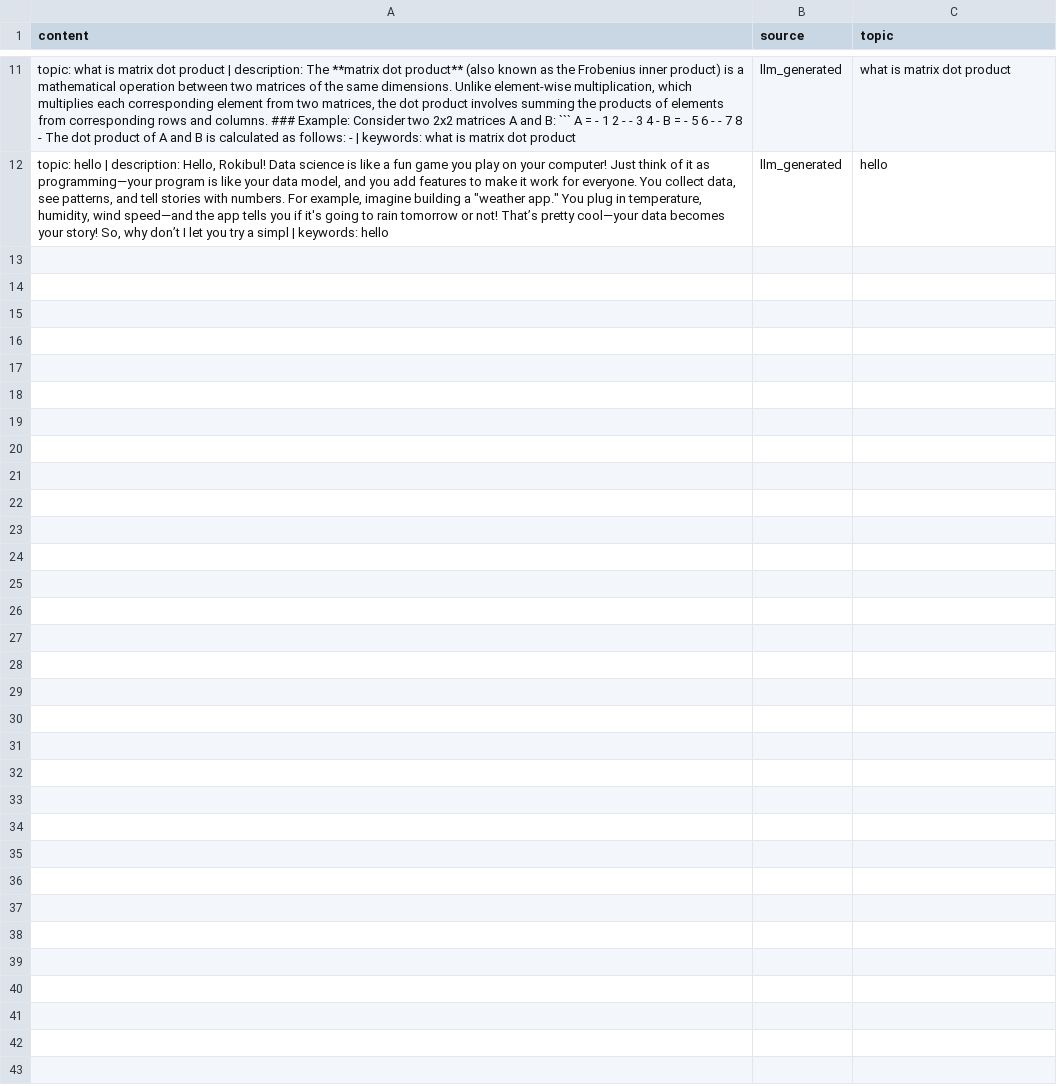
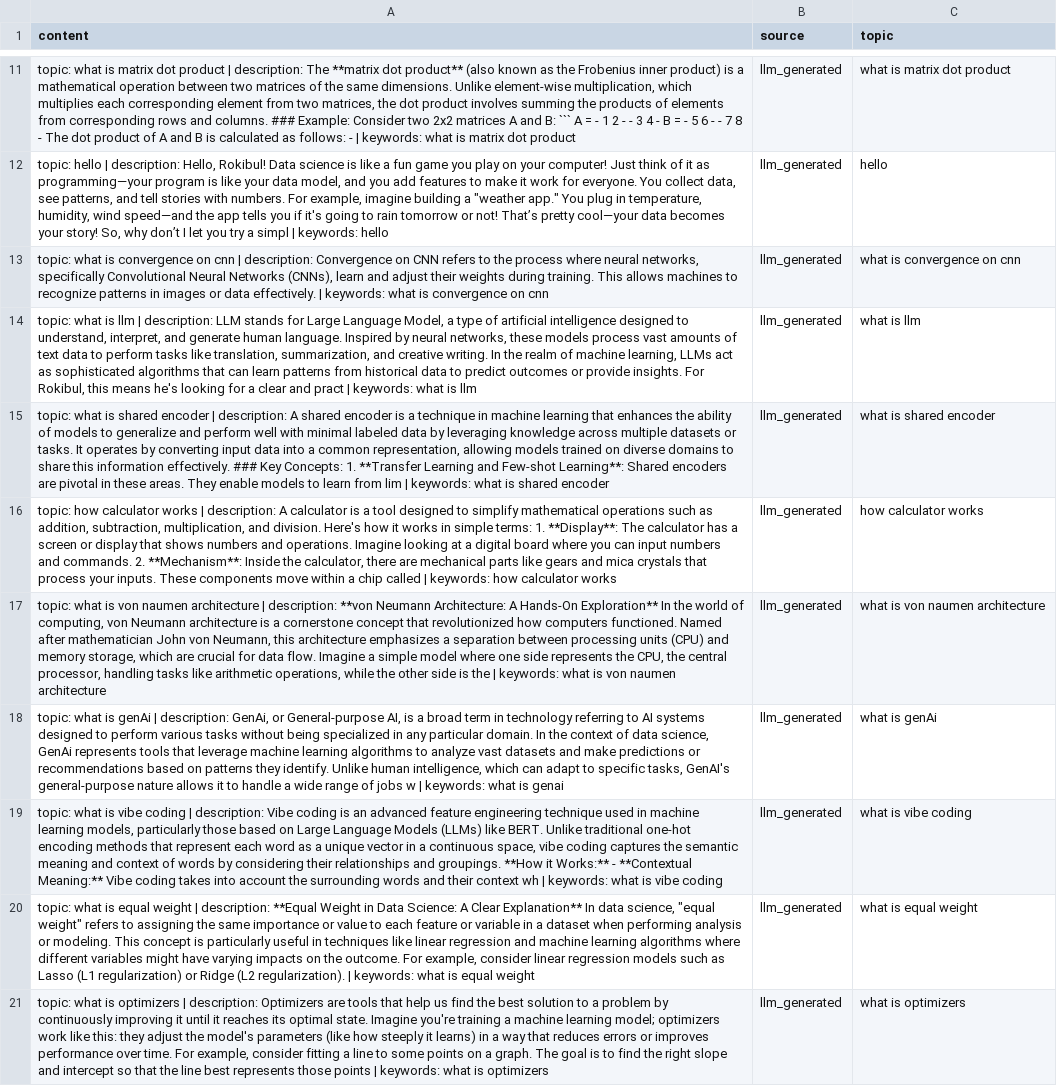
Before and after one commit to Rokibul1022/personalized_rag, a CSV file: datasets/llm_generated_knowledge.csv, drawn as a sheet; only a part is shown, gaps mark what is left out; the diff names each change by its address in the sheet, - before the commit and + after, or states it on an @@ line.

```diff
--- a/datasets/llm_generated_knowledge.csv
+++ b/datasets/llm_generated_knowledge.csv
+row 13: topic: what is convergence on cnn | description: Convergence on CNN refers to the process where neural networks, specifically Convolutional Neural Networks (CNNs), learn and adjust their weights during training. This allows machines to recognize patterns in images or data effectively. | keywords: what is convergence on cnn | llm_generated | what is convergence on cnn
+row 14: topic: what is llm | description: LLM stands for Large Language Model, a type of artificial intelligence designed to understand, interpret, and generate human language. Inspired by neural networks, these models process vast amounts of text data to perform tasks like translation, summarization, and creative writing. In the realm of machine learning, LLMs act as sophisticated algorithms that can learn patterns from historical data to predict outcomes or provide insights. For Rokibul, this means he's looking for a clear and pract | keywords: what is llm | llm_generated | what is llm
+row 15: topic: what is shared encoder | description: A shared encoder is a technique in machine learning that enhances the ability of models to generalize and perform well with minimal labeled data by leveraging knowledge across multiple datasets or tasks. It operates by converting input data into a common representation, allowing models trained on diverse domains to share this information effectively. ### Key Concepts: 1. **Transfer Learning and Few-shot Learning**: Shared encoders are pivotal in these areas. They enable models to learn from lim | keywords: what is shared encoder | llm_generated | what is shared encoder
+row 16: topic: how calculator works | description: A calculator is a tool designed to simplify mathematical operations such as addition, subtraction, multiplication, and division. Here's how it works in simple terms: 1. **Display**: The calculator has a screen or display that shows numbers and operations. Imagine looking at a digital board where you can input numbers and commands. 2. **Mechanism**: Inside the calculator, there are mechanical parts like gears and mica crystals that process your inputs. These components move within a chip called | keywords: how calculator works | llm_generated | how calculator works
+row 17: topic: what is von naumen architecture | description: **von Neumann Architecture: A Hands-On Exploration** In the world of computing, von Neumann architecture is a cornerstone concept that revolutionized how computers functioned. Named after mathematician John von Neumann, this architecture emphasizes a separation between processing units (CPU) and memory storage, which are crucial for data flow. Imagine a simple model where one side represents the CPU, the central processor, handling tasks like arithmetic operations, while the other side is the | keywords: what is von naumen architecture | llm_generated | what is von naumen architecture
+row 18: topic: what is genAi | description: GenAi, or General-purpose AI, is a broad term in technology referring to AI systems designed to perform various tasks without being specialized in any particular domain. In the context of data science, GenAi represents tools that leverage machine learning algorithms to analyze vast datasets and make predictions or recommendations based on patterns they identify. Unlike human intelligence, which can adapt to specific tasks, GenAI's general-purpose nature allows it to handle a wide range of jobs w | keywords: what is genai | llm_generated | what is genAi
+row 19: topic: what is vibe coding | description: Vibe coding is an advanced feature engineering technique used in machine learning models, particularly those based on Large Language Models (LLMs) like BERT. Unlike traditional one-hot encoding methods that represent each word as a unique vector in a continuous space, vibe coding captures the semantic meaning and context of words by considering their relationships and groupings. **How it Works:** - **Contextual Meaning:** Vibe coding takes into account the surrounding words and their context wh | keywords: what is vibe coding | llm_generated | what is vibe coding
+row 20: topic: what is equal weight | description: **Equal Weight in Data Science: A Clear Explanation** In data science, "equal weight" refers to assigning the same importance or value to each feature or variable in a dataset when performing analysis or modeling. This concept is particularly useful in techniques like linear regression and machine learning algorithms where different variables might have varying impacts on the outcome. For example, consider linear regression models such as Lasso (L1 regularization) or Ridge (L2 regularization). | keywords: what is equal weight | llm_generated | what is equal weight
+row 21: topic: what is optimizers | description: Optimizers are tools that help us find the best solution to a problem by continuously improving it until it reaches its optimal state. Imagine you're training a machine learning model; optimizers work like this: they adjust the model's parameters (like how steeply it learns) in a way that reduces errors or improves performance over time. For example, consider fitting a line to some points on a graph. The goal is to find the right slope and intercept so that the line best represents those points | keywords: what is optimizers | llm_generated | what is optimizers
```
Also changed, not shown: 9 other files.
